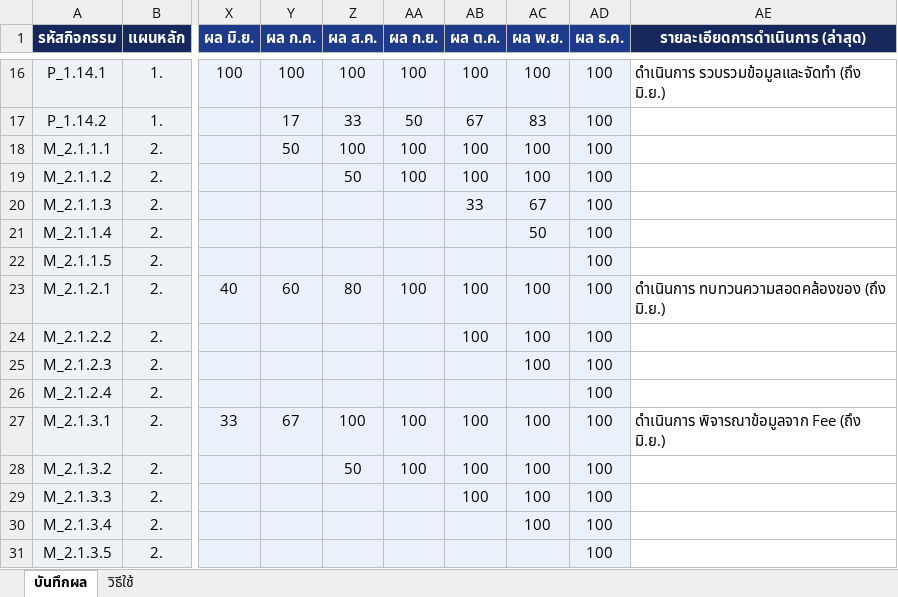
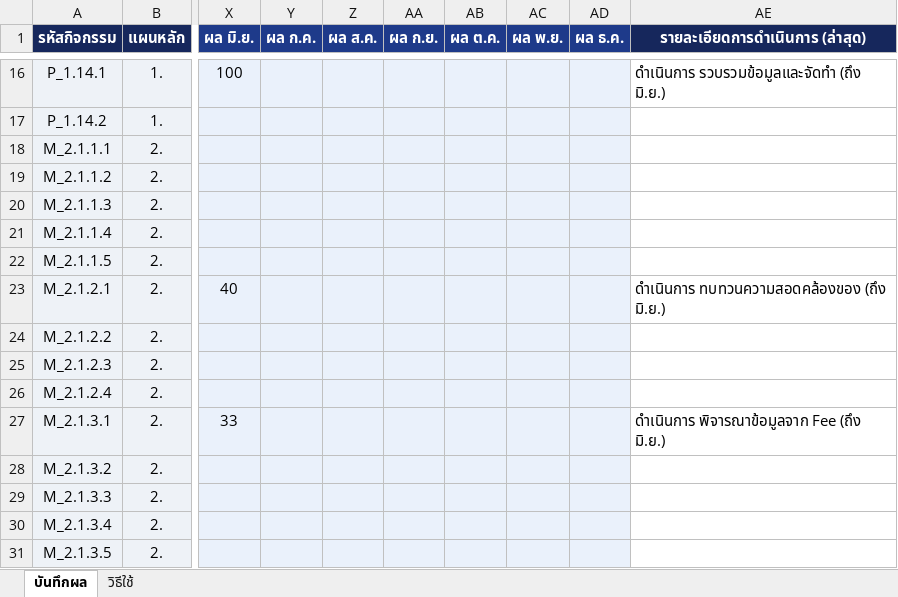
Before and after one commit to atomnet18-lang/Risk-Dashboard, an Excel workbook: บันทึกผลการดำเนินงาน_RM_2569.xlsx, sheet บันทึกผล, drawn as a sheet; only a part is shown, gaps mark what is left out; values as stored, in another font and other column widths than the file's, no borders; table styles not drawn; the diff covers the shown part only; the diff names each change by its address in the sheet, - before the commit and + after, or states it on an @@ line.

```diff
--- a/บันทึกผลการดำเนินงาน_RM_2569.xlsx (sheet บันทึกผล)
+++ b/บันทึกผลการดำเนินงาน_RM_2569.xlsx (sheet บันทึกผล)
-Y16 (ผล ก.ค.): 100
+Y16 (ผล ก.ค.): (empty)
-Z16 (ผล ส.ค.): 100
+Z16 (ผล ส.ค.): (empty)
-AA16 (ผล ก.ย.): 100
+AA16 (ผล ก.ย.): (empty)
-AB16 (ผล ต.ค.): 100
+AB16 (ผล ต.ค.): (empty)
-AC16 (ผล พ.ย.): 100
+AC16 (ผล พ.ย.): (empty)
-AD16:AD31 (ผล ธ.ค.): 100
+AD16:AD31 (ผล ธ.ค.): (empty)
-Y17 (ผล ก.ค.): 17
+Y17 (ผล ก.ค.): (empty)
-Z17 (ผล ส.ค.): 33
+Z17 (ผล ส.ค.): (empty)
-AA17 (ผล ก.ย.): 50
+AA17 (ผล ก.ย.): (empty)
-AB17 (ผล ต.ค.): 67
+AB17 (ผล ต.ค.): (empty)
-AC17 (ผล พ.ย.): 83
+AC17 (ผล พ.ย.): (empty)
-Y18 (ผล ก.ค.): 50
+Y18 (ผล ก.ค.): (empty)
-Z18 (ผล ส.ค.): 100
+Z18 (ผล ส.ค.): (empty)
-AA18:AA19 (ผล ก.ย.): 100
+AA18:AA19 (ผล ก.ย.): (empty)
-AB18:AB19 (ผล ต.ค.): 100
+AB18:AB19 (ผล ต.ค.): (empty)
-AC18:AC19 (ผล พ.ย.): 100
+AC18:AC19 (ผล พ.ย.): (empty)
-Z19 (ผล ส.ค.): 50
+Z19 (ผล ส.ค.): (empty)
-AB20 (ผล ต.ค.): 33
+AB20 (ผล ต.ค.): (empty)
-AC20 (ผล พ.ย.): 67
+AC20 (ผล พ.ย.): (empty)
-AC21 (ผล พ.ย.): 50
+AC21 (ผล พ.ย.): (empty)
-Y23 (ผล ก.ค.): 60
+Y23 (ผล ก.ค.): (empty)
-Z23 (ผล ส.ค.): 80
+Z23 (ผล ส.ค.): (empty)
-AA23 (ผล ก.ย.): 100
+AA23 (ผล ก.ย.): (empty)
-AB23:AB24 (ผล ต.ค.): 100
+AB23:AB24 (ผล ต.ค.): (empty)
-AC23:AC25 (ผล พ.ย.): 100
+AC23:AC25 (ผล พ.ย.): (empty)
-Y27 (ผล ก.ค.): 67
+Y27 (ผล ก.ค.): (empty)
-Z27 (ผล ส.ค.): 100
+Z27 (ผล ส.ค.): (empty)
-AA27:AA28 (ผล ก.ย.): 100
+AA27:AA28 (ผล ก.ย.): (empty)
-AB27:AB29 (ผล ต.ค.): 100
+AB27:AB29 (ผล ต.ค.): (empty)
-AC27:AC30 (ผล พ.ย.): 100
+AC27:AC30 (ผล พ.ย.): (empty)
-Z28 (ผล ส.ค.): 50
+Z28 (ผล ส.ค.): (empty)
```
Also changed, not shown: 547 edited cells elsewhere in this sheet, 2 other files.
